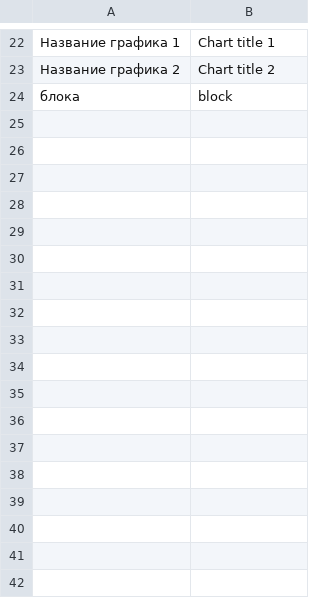
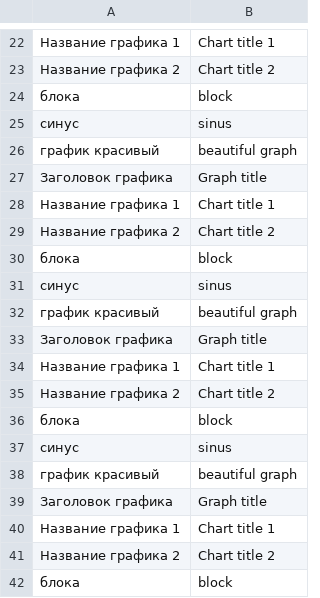
Before and after one commit to lipkerton/SimTranslation, a CSV file: trans_support_files_dirs/trans_csv_eng/подпись блока.csv, drawn as a sheet; only a part is shown, gaps mark what is left out.

```diff
--- a/trans_support_files_dirs/trans_csv_eng/подпись блока.csv
+++ b/trans_support_files_dirs/trans_csv_eng/подпись блока.csv
@@ -24 +24,19 @@
 блока;block
+синус;sinus
+график красивый;beautiful graph
+Заголовок графика;Graph title
+Название графика 1;Chart title 1
+Название графика 2;Chart title 2
+блока;block
+синус;sinus
+график красивый;beautiful graph
+Заголовок графика;Graph title
+Название графика 1;Chart title 1
+Название графика 2;Chart title 2
+блока;block
+синус;sinus
+график красивый;beautiful graph
+Заголовок графика;Graph title
+Название графика 1;Chart title 1
+Название графика 2;Chart title 2
+блока;block
```
Also changed, not shown: dictionaries/temp_english_dictionary.csv, trans_support_files_dirs/trans_csv_eng/АД.csv, 5 other files.
